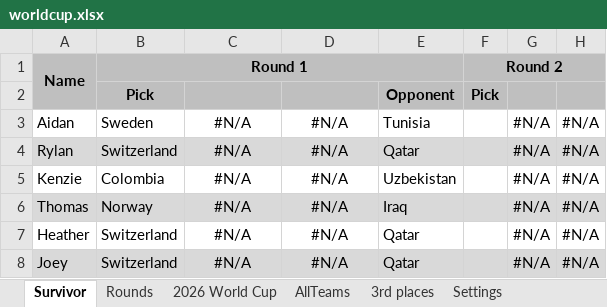
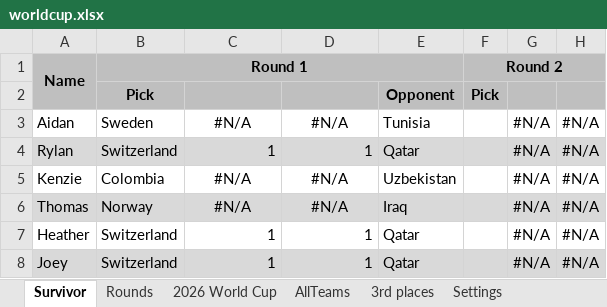
Before and after one commit to rylanp/rylanp.github.io, an Excel workbook: docs/worldcup.xlsx, sheet Survivor, drawn as a sheet; only a part is shown; values as stored, in another font and other column widths than the file's, no borders; conditional formats not drawn; the diff names each change by its address in the sheet, - before the commit and + after, or states it on an @@ line.

```diff
--- a/docs/worldcup.xlsx (sheet Survivor)
+++ b/docs/worldcup.xlsx (sheet Survivor)
-C4: #N/A
+C4: 1
-C4:D4 alignment: center
+C4:D4 alignment: right
-D4: #N/A
+D4: 1
-C7:C8: #N/A
+C7:C8: 1
-C7:D8 alignment: center
+C7:D8 alignment: right
-D7:D8: #N/A
+D7:D8: 1
```
Also changed, not shown: sheet 2026 World Cup, sheet Rounds, sheet 3rd places, formulas that keep their value, public/worldcup.xlsx.
